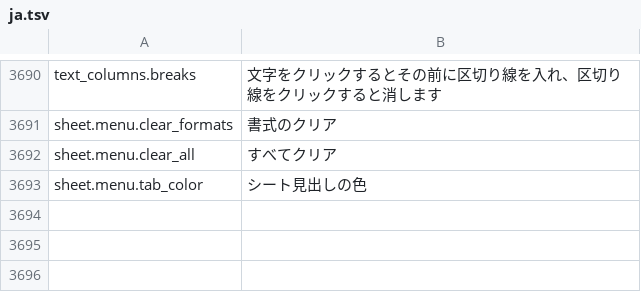
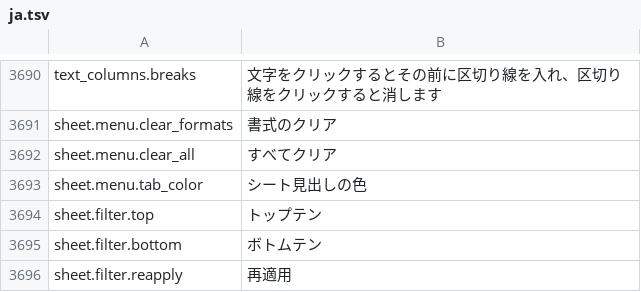
Before and after one commit to jade-rs/jade-office, a TSV file: crates/jade-gpui-app/i18n/ja.tsv, drawn as a sheet; only a part is shown, gaps mark what is left out.

```diff
--- a/crates/jade-gpui-app/i18n/ja.tsv
+++ b/crates/jade-gpui-app/i18n/ja.tsv
@@ -3693 +3693,4 @@ sheet.menu.clear_all	すべてクリア
 sheet.menu.tab_color	シート見出しの色
+sheet.filter.top	トップテン
+sheet.filter.bottom	ボトムテン
+sheet.filter.reapply	再適用
```
Also changed, not shown: crates/jade-gpui-app/i18n/en.tsv, 5 other files.
